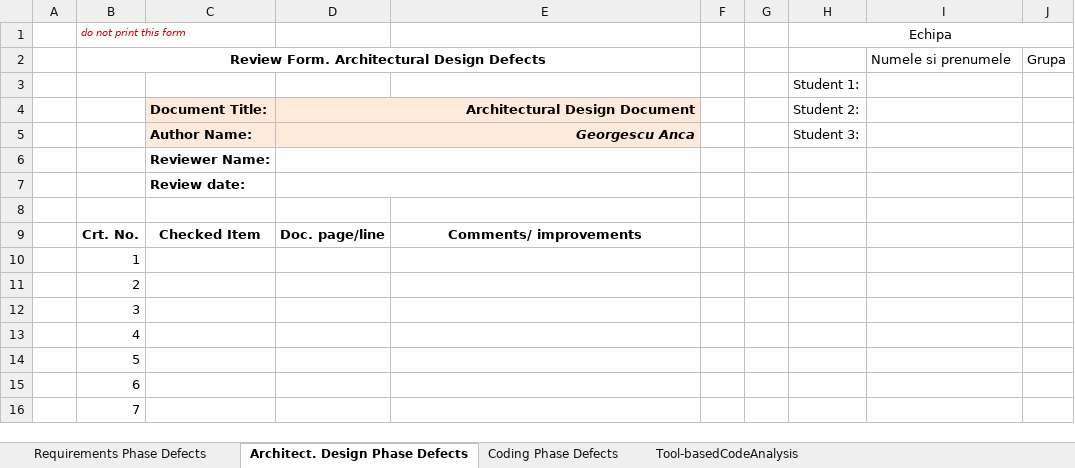
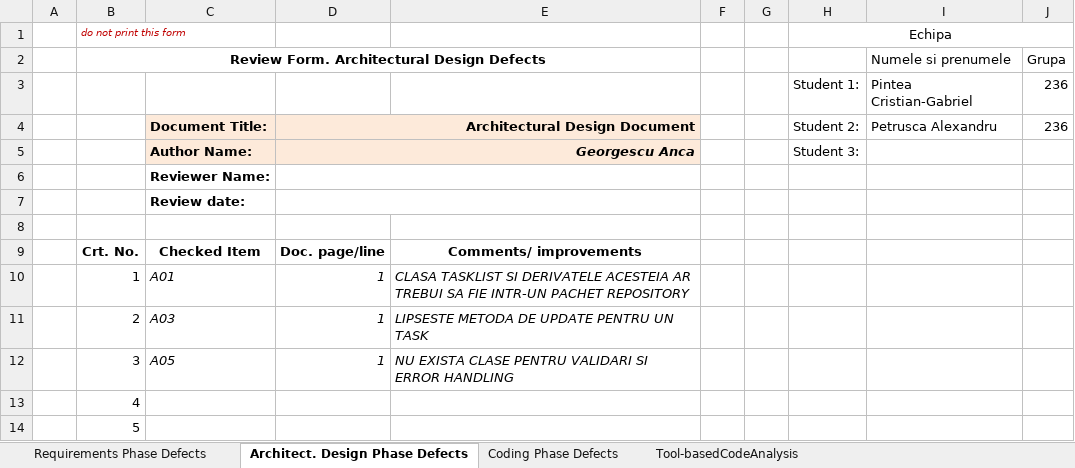
Before and after one commit to gabipintea1/pcir2589--VSS, an Excel workbook: docs/Lab01_ReviewReport.xlsx, sheet Architect. Design Phase Defects, drawn as a sheet; only a part is shown; the shorter side is filled out with more unchanged rows; values as stored, in another font and other column widths than the file's, no borders; removed rows and columns are numbered as before the commit, all else as after; the diff names each change by its address in the sheet, - before the commit and + after, or states it on an @@ line.

Commit message:
petrusca
close

```diff
--- a/docs/Lab01_ReviewReport.xlsx (sheet Architect. Design Phase Defects)
+++ b/docs/Lab01_ReviewReport.xlsx (sheet Architect. Design Phase Defects)
-row 3:  |  |  |  |  |  |  | Student 1:
+row 3:  |  |  |  |  |  |  | Student 1: | Pintea Cristian-Gabriel | 236
-I4: (empty)
+I4: Petrusca Alexandru
-J4: (empty)
+J4: 236
-C10: (empty)
+C10: A01
-D10:D12: (empty)
+D10:D12: 1
-E10: (empty)
+E10: CLASA TASKLIST SI DERIVATELE ACESTEIA AR TREBUI SA FIE INTR-UN PACHET REPOSITORY
-C11: (empty)
+C11: A03
-E11: (empty)
+E11: LIPSESTE METODA DE UPDATE PENTRU UN TASK
-C12: (empty)
+C12: A05
-E12: (empty)
+E12: NU EXISTA CLASE PENTRU VALIDARI SI ERROR HANDLING
```
Also changed, not shown: sheet Tool-basedCodeAnalysis, sheet Coding Phase Defects, sheet Requirements Phase Defects, 1 other file.
